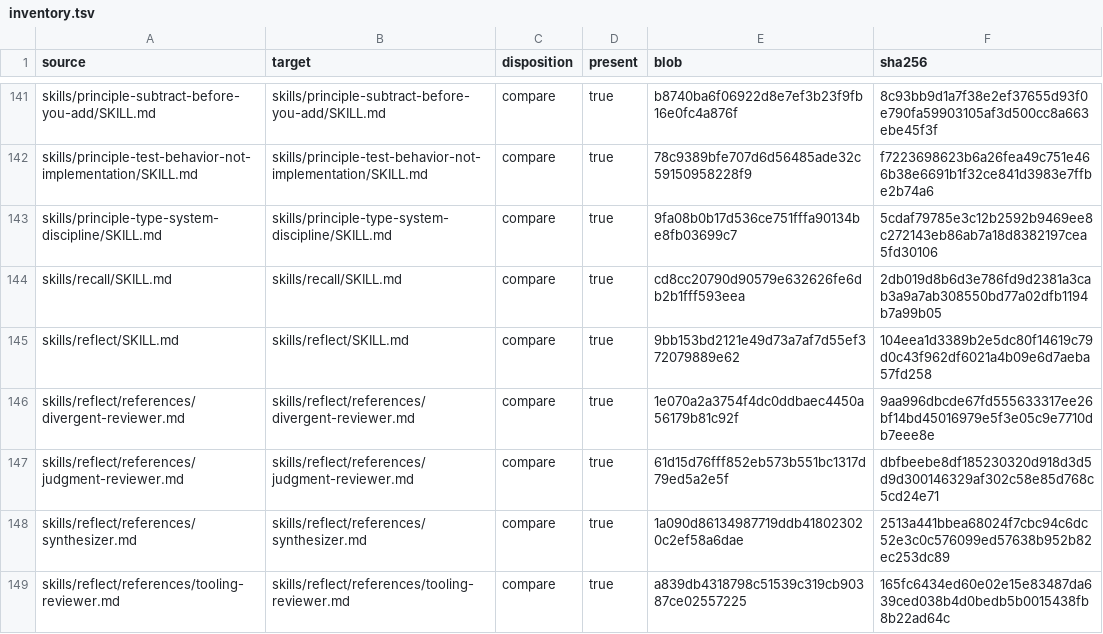
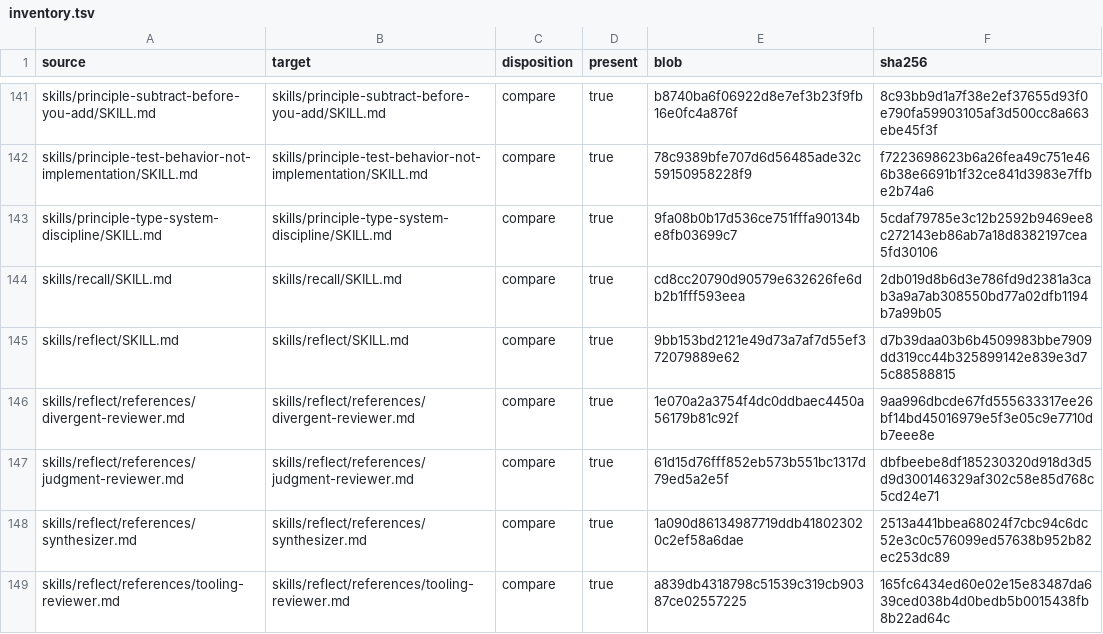
Before and after one commit to hcaiano/p3-stack, a TSV file: upstream/audits/2026-10-26/inventory.tsv, drawn as a sheet; only a part is shown, gaps mark what is left out.

Commit message:
chore(upstream): record the final reflect hash in the 0.15.32 audit (#25)
Co-authored-by: Henrique Caiano <5713877+hcaiano@users.noreply.github.com>

```diff
--- a/upstream/audits/2026-10-26/inventory.tsv
+++ b/upstream/audits/2026-10-26/inventory.tsv
@@ -144,3 +144,3 @@ skills/principle-type-system-discipline/SKILL.md	skills/principle-type-system-di
 skills/recall/SKILL.md	skills/recall/SKILL.md	compare	true	cd8cc20790d90579e632626fe6db2b1fff593eea	2db019d8b6d3e786fd9d2381a3cab3a9a7ab308550bd77a02dfb1194b7a99b05
-skills/reflect/SKILL.md	skills/reflect/SKILL.md	compare	true	9bb153bd2121e49d73a7af7d55ef372079889e62	104eea1d3389b2e5dc80f14619c79d0c43f962df6021a4b09e6d7aeba57fd258
+skills/reflect/SKILL.md	skills/reflect/SKILL.md	compare	true	9bb153bd2121e49d73a7af7d55ef372079889e62	d7b39daa03b6b4509983bbe7909dd319cc44b325899142e839e3d75c88588815
 skills/reflect/references/divergent-reviewer.md	skills/reflect/references/divergent-reviewer.md	compare	true	1e070a2a3754f4dc0ddbaec4450a56179b81c92f	9aa996dbcde67fd555633317ee26bf14bd45016979e5f3e05c9e7710db7eee8e
```
